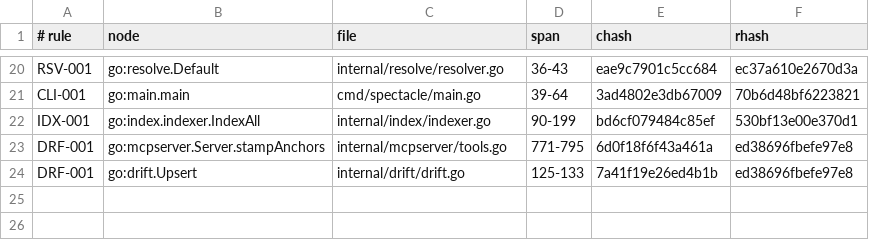
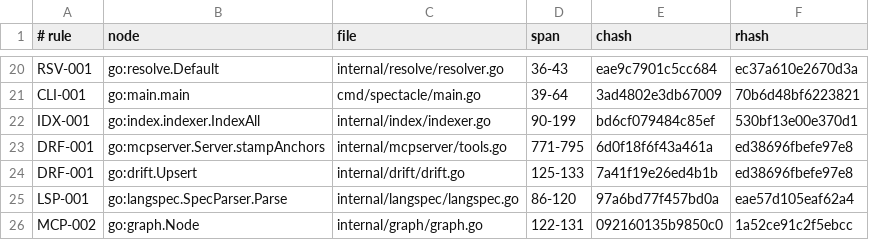
Before and after one commit to jxsl13/spectackle, a TSV file: .spectacle/anchors.tsv, drawn as a sheet; only a part is shown, gaps mark what is left out; the diff names each change by its address in the sheet, - before the commit and + after, or states it on an @@ line.

```diff
--- a/.spectacle/anchors.tsv
+++ b/.spectacle/anchors.tsv
+row 25: LSP-001 | go:langspec.SpecParser.Parse | internal/langspec/langspec.go | 86-120 | 97a6bd77f457bd0a | eae57d105eaf62a4
+row 26: MCP-002 | go:graph.Node | internal/graph/graph.go | 122-131 | 092160135b9850c0 | 1a52ce91c2f5ebcc
```
Also changed, not shown: 8 other files.
